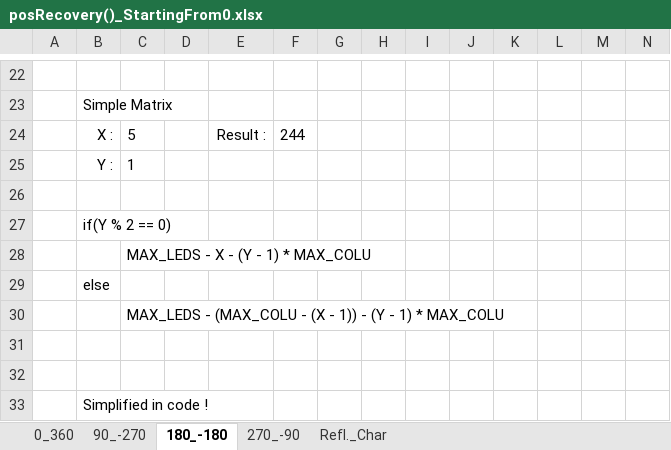
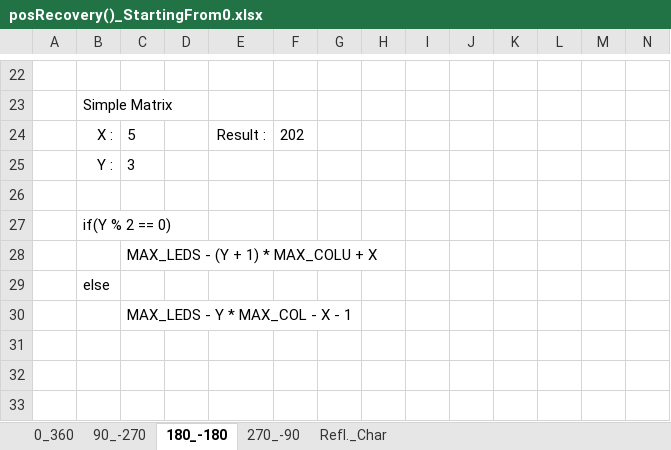
Before and after one commit to KC5-BP/C8051F020-WS2812B, an Excel workbook: refFiles/mx_manip/posRecovery()_StartingFrom0.xlsx, sheet 180_-180, drawn as a sheet; only a part is shown, gaps mark what is left out; values as stored, in another font and other column widths than the file's, no borders; conditional formats not drawn; rows hold the shown columns only; the diff names each change by its address in the sheet, - before the commit and + after, or states it on an @@ line.

```diff
--- a/refFiles/mx_manip/posRecovery()_StartingFrom0.xlsx (sheet 180_-180)
+++ b/refFiles/mx_manip/posRecovery()_StartingFrom0.xlsx (sheet 180_-180)
-F24: 244
+F24: 202
-C25: 1
+C25: 3
-C28: MAX_LEDS - X - (Y - 1) * MAX_COLU
+C28: MAX_LEDS - (Y + 1) * MAX_COLU + X
-C30: MAX_LEDS - (MAX_COLU - (X - 1)) - (Y - 1) * MAX_COLU
+C30: MAX_LEDS - Y * MAX_COL - X - 1
-row 31: (empty)
-row 32: (empty)
-row 33:  | Simplified in code !
```
Also changed, not shown: sheet 90_-270, sheet 270_-90, sheet 0_360, refFiles/mx_manip/posRecovery().xlsx.
